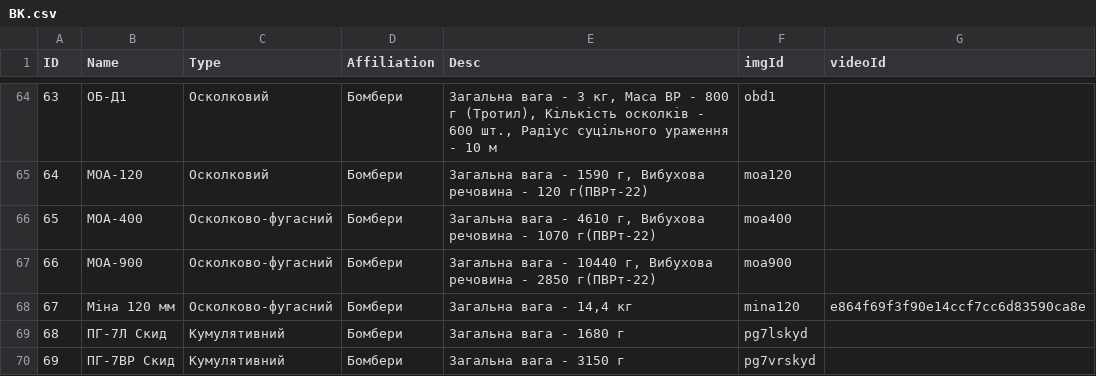
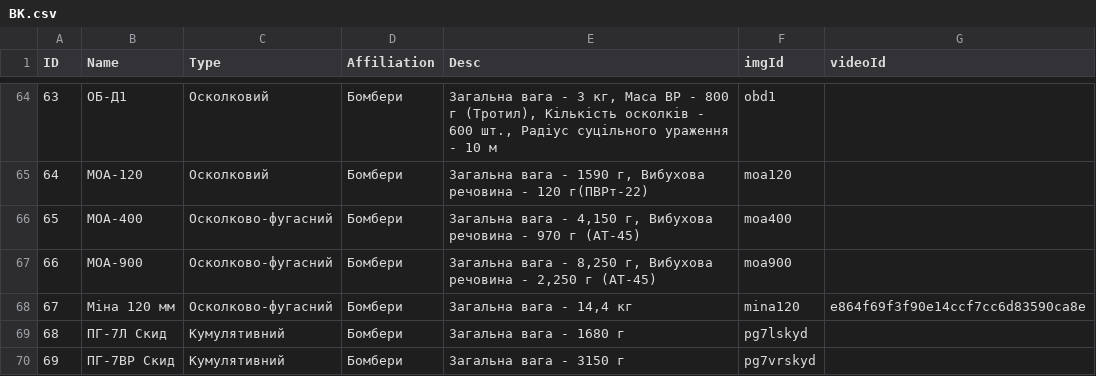
Before and after one commit to Tantsa98/mp125, a CSV file: data/BK.csv, drawn as a sheet; only a part is shown, gaps mark what is left out.

Commit message:
Johnny

```diff
--- a/data/BK.csv
+++ b/data/BK.csv
@@ -65,4 +65,4 @@ ID,Name,Type,Affiliation,Desc,imgId,videoId
 64,МОА-120,Осколковий,Бомбери,"Загальна вага - 1590 г, Вибухова речовина - 120 г(ПВРт-22)",moa120,
-65,МОА-400,Осколково-фугасний,Бомбери,"Загальна вага - 4610 г, Вибухова речовина - 1070 г(ПВРт-22)",moa400,
-66,МОА-900,Осколково-фугасний,Бомбери,"Загальна вага - 10440 г, Вибухова речовина - 2850 г(ПВРт-22)",moa900,
+65,МОА-400,Осколково-фугасний,Бомбери,"Загальна вага - 4,150 г, Вибухова речовина - 970 г (АТ-45)",moa400,
+66,МОА-900,Осколково-фугасний,Бомбери,"Загальна вага - 8,250 г, Вибухова речовина - 2,250 г (АТ-45)",moa900,
 67,Міна 120 мм,Осколково-фугасний,Бомбери,"Загальна вага - 14,4 кг",mina120,e864f69f3f90e14ccf7cc6d83590ca8e
```
